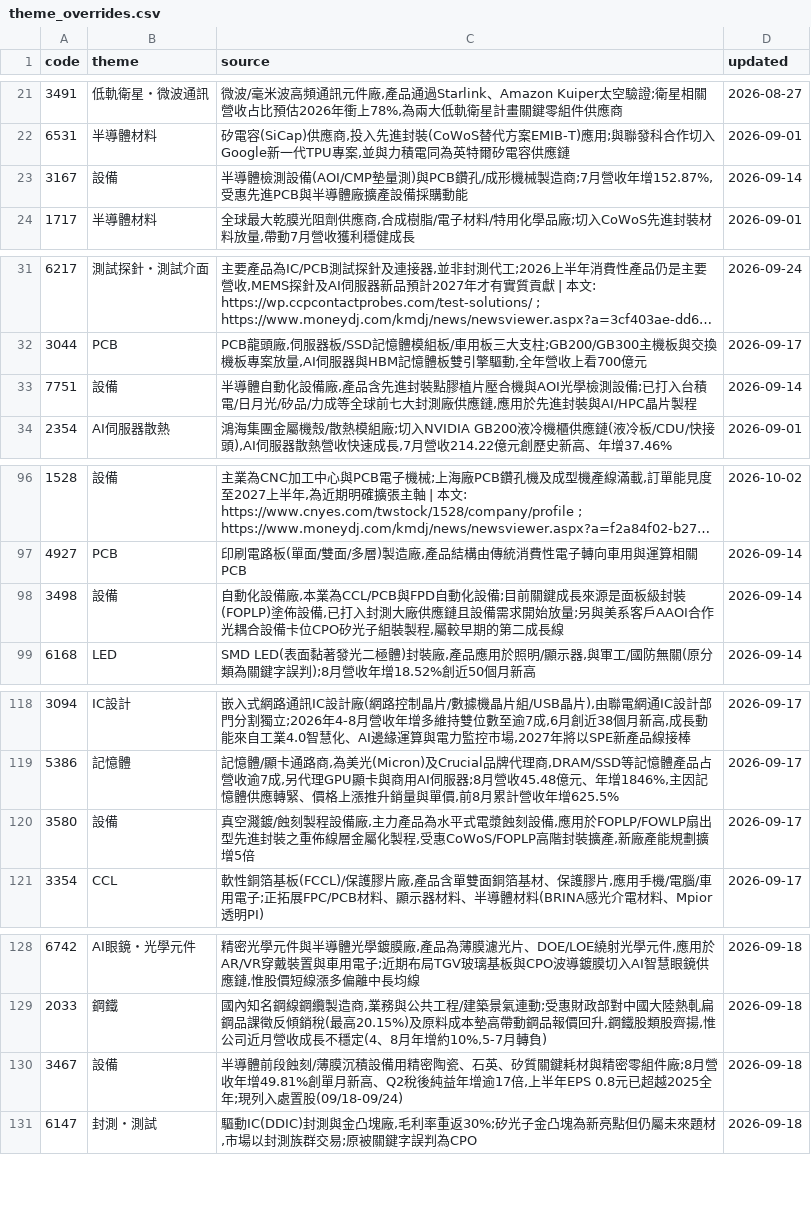
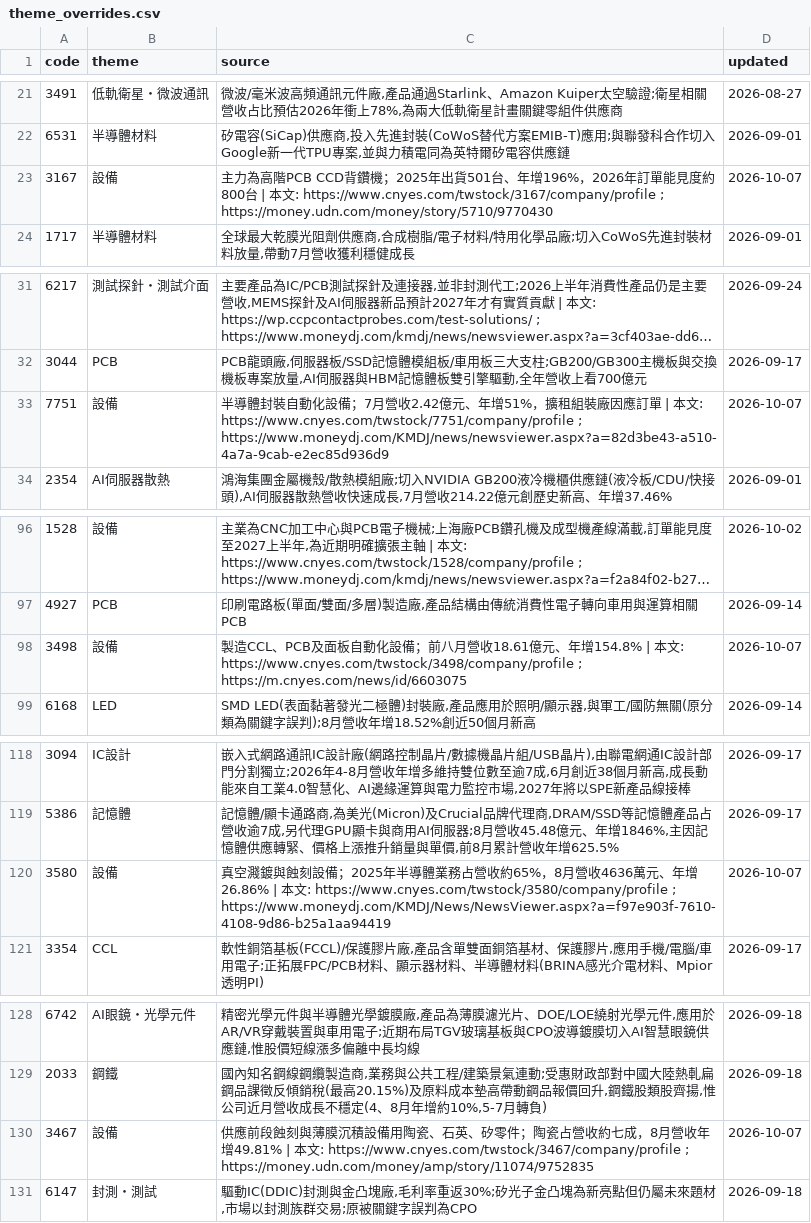
Before and after one commit to wesley314789/tw-momentum, a CSV file: data/theme_overrides.csv, drawn as a sheet; only a part is shown, gaps mark what is left out; long unchanged cells end in …; the diff covers the shown part only.

```diff
--- a/data/theme_overrides.csv
+++ b/data/theme_overrides.csv
@@ -22,3 +22,3 @@ code,theme,source,updated
 6531,半導體材料,"矽電容(SiCap)供應商,投入先進封裝(CoWoS替代方案EMIB-T)應用;與聯發科合作切入Google新一代TPU專案,並與力積電同為英特爾矽電容供應鏈",2026-09-01
-3167,設備,"半導體檢測設備(AOI/CMP墊量測)與PCB鑽孔/成形機械製造商;7月營收年增152.87%,受惠先進PCB與半導體廠擴產設備採購動能",2026-09-14
+3167,設備,主力為高階PCB CCD背鑽機；2025年出貨501台、年增196%，2026年訂單能見度約800台 | 本文: https://www.cnyes.com/twstock/3167/company/profile ; https://money.udn.com/money/story/5710/9770430,2026-10-07
 1717,半導體材料,"全球最大乾膜光阻劑供應商,合成樹脂/電子材料/特用化學品廠;切入CoWoS先進封裝材料放量,帶動7月營收獲利穩健成長",2026-09-01
@@ -32,3 +32,3 @@ code,theme,source,updated
 3044,PCB,"PCB龍頭廠,伺服器板/SSD記憶體模組板/車用板三大支柱;GB200/GB300主機板與交換機板專案放量,AI伺服器與HBM記憶體板雙引擎驅動,全年營收上看700億元",2026-09-17
-7751,設備,"半導體自動化設備廠,產品含先進封裝點膠植片壓合機與AOI光學檢測設備;已打入台積電/日月光/矽品/力成等全球前七大封測廠供應鏈,應用於先進封裝與AI/HPC晶片製程",2026-09-14
+7751,設備,半導體封裝自動化設備；7月營收2.42億元、年增51%，擴租組裝廠因應訂單 | 本文: https://www.cnyes.com/twstock/7751/company/profile ; https://www.moneydj.com/KMDJ/news/newsviewer.aspx?a=82d3be43-a510-4a7a-9cab-e2ec85d936d9,2026-10-07
 2354,AI伺服器散熱,"鴻海集團金屬機殼/散熱模組廠;切入NVIDIA GB200液冷機櫃供應鏈(液冷板/CDU/快接頭),AI伺服器散熱營收快速成長,7月營收214.22億元創歷史新高、年增37.46%",2026-09-01
@@ -97,3 +97,3 @@ code,theme,source,updated
 4927,PCB,"印刷電路板(單面/雙面/多層)製造廠,產品結構由傳統消費性電子轉向車用與運算相關PCB",2026-09-14
-3498,設備,"自動化設備廠,本業為CCL/PCB與FPD自動化設備;目前關鍵成長來源是面板級封裝(FOPLP)塗佈設備,已打入封測大廠供應鏈且設備需求開始放量;另與美系客戶AAOI合作光耦合設備卡位CPO矽光子組裝製程,屬較早期的第二成長線",2026-09-14
+3498,設備,製造CCL、PCB及面板自動化設備；前八月營收18.61億元、年增154.8% | 本文: https://www.cnyes.com/twstock/3498/company/profile ; https://m.cnyes.com/news/id/6603075,2026-10-07
 6168,LED,"SMD LED(表面黏著發光二極體)封裝廠,產品應用於照明/顯示器,與軍工/國防無關(原分類為關鍵字誤判);8月營收年增18.52%創近50個月新高",2026-09-14
@@ -119,3 +119,3 @@ code,theme,source,updated
 5386,記憶體,"記憶體/顯卡通路商,為美光(Micron)及Crucial品牌代理商,DRAM/SSD等記憶體產品占營收逾7成,另代理GPU顯卡與商用AI伺服器;8月營收45.48億元、年增1846%,主因記憶體供應轉緊、價格上漲推升銷量與單價,前8月累計營收年增625.5%",2026-09-17
-3580,設備,"真空濺鍍/蝕刻製程設備廠,主力產品為水平式電漿蝕刻設備,應用於FOPLP/FOWLP扇出型先進封裝之重佈線層金屬化製程,受惠CoWoS/FOPLP高階封裝擴產,新廠產能規劃擴增5倍",2026-09-17
+3580,設備,真空濺鍍與蝕刻設備；2025年半導體業務占營收約65%，8月營收4636萬元、年增26.86% | 本文: https://www.cnyes.com/twstock/3580/company/profile ; https://www.moneydj.com/KMDJ/News/NewsViewer.aspx?a=f97e903f-7610-4108-9d86-b25a1aa94419,2026-10-07
 3354,CCL,"軟性銅箔基板(FCCL)/保護膠片廠,產品含單雙面銅箔基材、保護膠片,應用手機/電腦/車用電子;正拓展FPC/PCB材料、顯示器材料、半導體材料(BRINA感光介電材料、Mpior透明PI)",2026-09-17
@@ -129,3 +129,3 @@ code,theme,source,updated
 2033,鋼鐵,"國內知名鋼線鋼纜製造商,業務與公共工程/建築景氣連動;受惠財政部對中國大陸熱軋扁鋼品課徵反傾銷稅(最高20.15%)及原料成本墊高帶動鋼品報價回升,鋼鐵股類股齊揚,惟公司近月營收成長不穩定(4、8月年增約10%,5-7月轉負)",2026-09-18
-3467,設備,"半導體前段蝕刻/薄膜沉積設備用精密陶瓷、石英、矽質關鍵耗材與精密零組件廠;8月營收年增49.81%創單月新高、Q2稅後純益年增逾17倍,上半年EPS 0.8元已超越2025全年;現列入處置股(09/18-09/24)",2026-09-18
+3467,設備,供應前段蝕刻與薄膜沉積設備用陶瓷、石英、矽零件；陶瓷占營收約七成，8月營收年增49.81% | 本文: https://www.cnyes.com/twstock/3467/company/profile ; https://money.udn.com/money/amp/story/11074/9752835,2026-10-07
 6147,封測・測試,"驅動IC(DDIC)封測與金凸塊廠,毛利率重返30%;矽光子金凸塊為新亮點但仍屬未來題材,市場以封測族群交易;原被關鍵字誤判為CPO",2026-09-18
```
Also changed, not shown: 23 edited cells elsewhere in this file, 2 other files.
